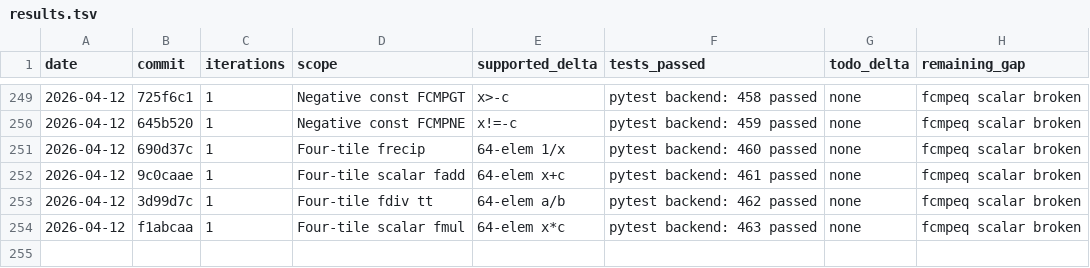
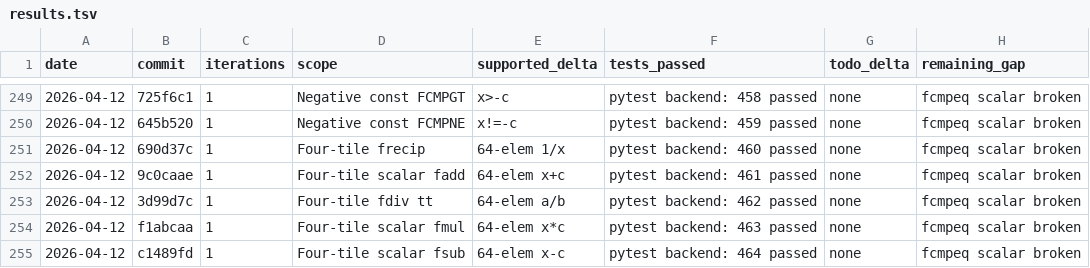
Before and after one commit to hanw/tinytpu, a TSV file: results.tsv, drawn as a sheet; only a part is shown, gaps mark what is left out.

Commit message:
tinytpu: add four-tile float scalar-sub coverage

```diff
--- a/results.tsv
+++ b/results.tsv
@@ -254 +254,2 @@ date	commit	iterations	scope	supported_delta	tests_passed	todo_delta	remaining_g
 2026-04-12	f1abcaa	1	Four-tile scalar fmul	64-elem x*c	pytest backend: 463 passed	none	fcmpeq scalar broken
+2026-04-12	c1489fd	1	Four-tile scalar fsub	64-elem x-c	pytest backend: 464 passed	none	fcmpeq scalar broken
```
Also changed, not shown: 1 other file.
